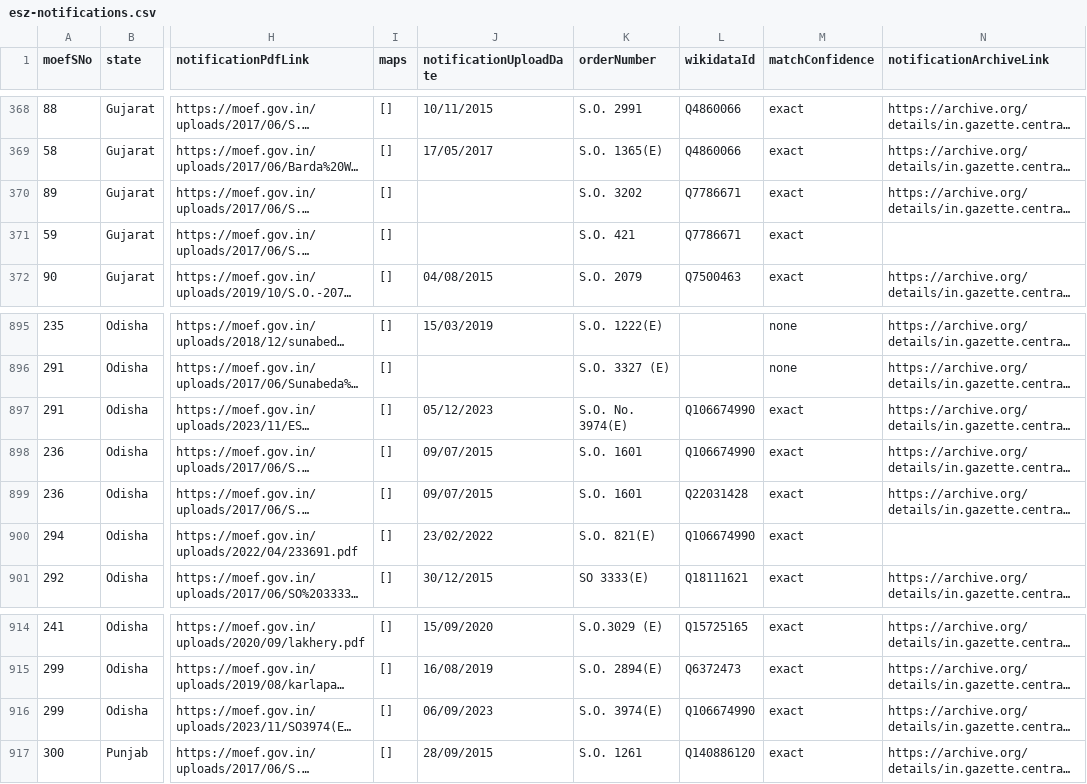
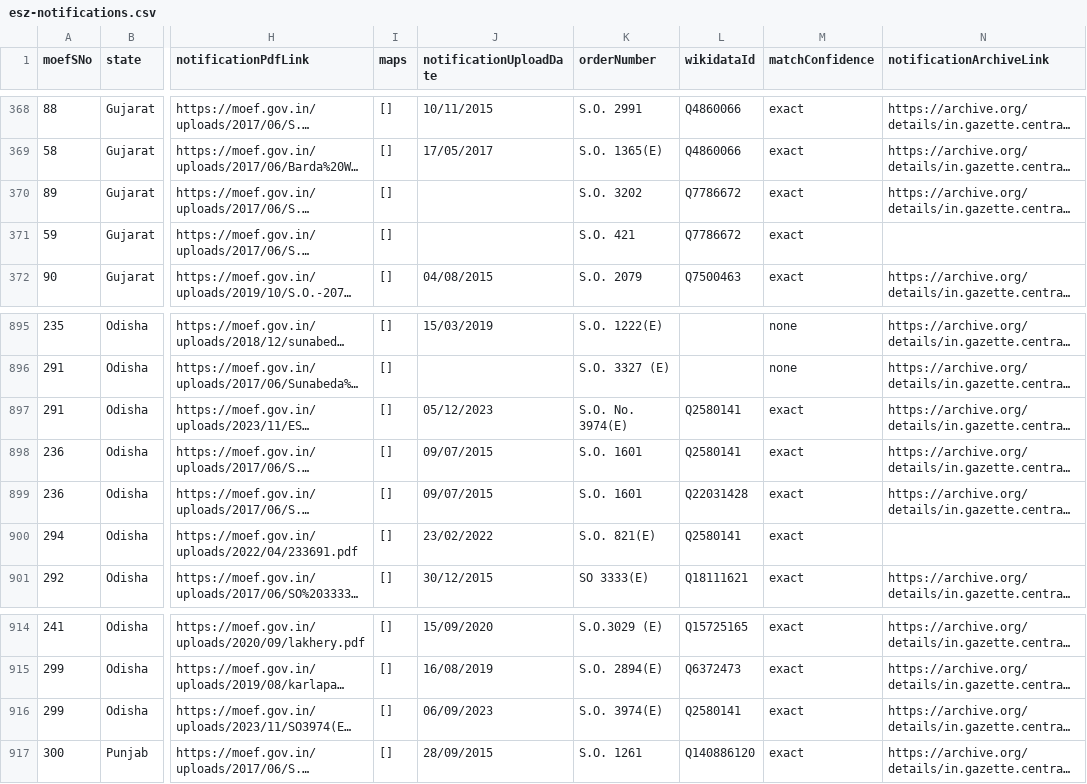
Before and after one commit to publicmap/india-esz-dashboard, a CSV file: data/moef/esz-notifications.csv, drawn as a sheet; only a part is shown, gaps mark what is left out; long unchanged cells end in …; the diff names each change by its address in the sheet, - before the commit and + after, or states it on an @@ line.

```diff
--- a/data/moef/esz-notifications.csv
+++ b/data/moef/esz-notifications.csv
-L370:L371 (wikidataId): Q7786671
+L370:L371 (wikidataId): Q7786672
-L897:L898 (wikidataId): Q106674990
+L897:L898 (wikidataId): Q2580141
-L900 (wikidataId): Q106674990
+L900 (wikidataId): Q2580141
-L916 (wikidataId): Q106674990
+L916 (wikidataId): Q2580141
```
Also changed, not shown: data/enrichment-cache.csv, data/wikidata/protected-areas.csv, 8 other files.
